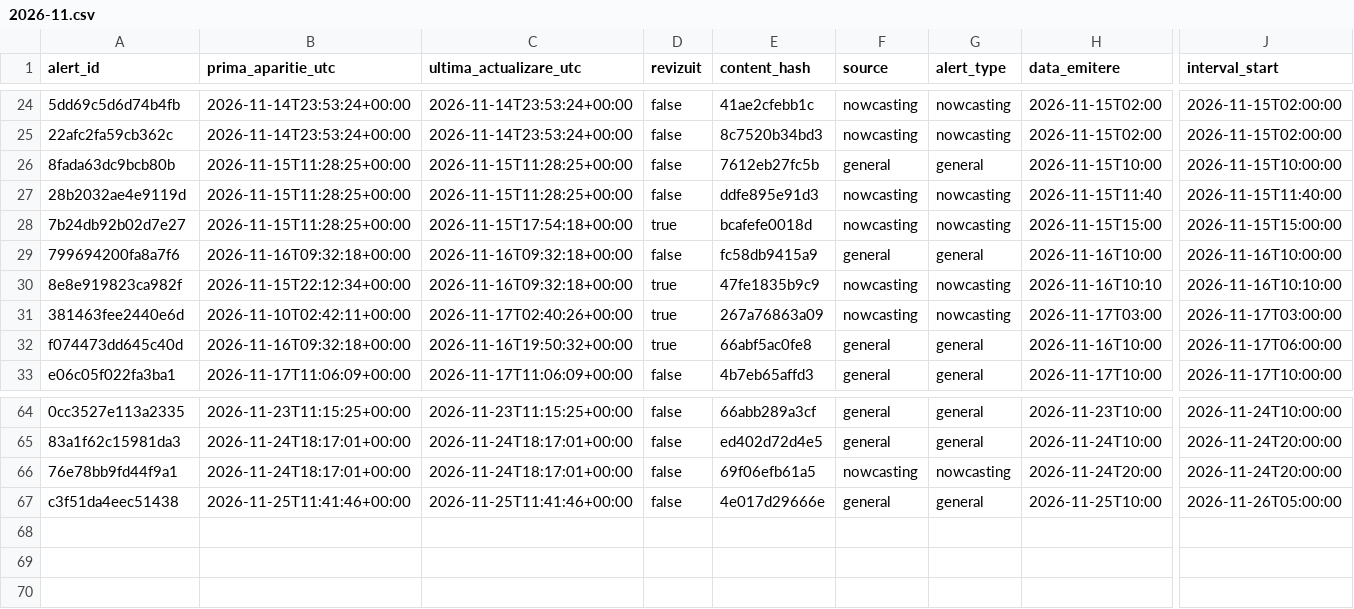
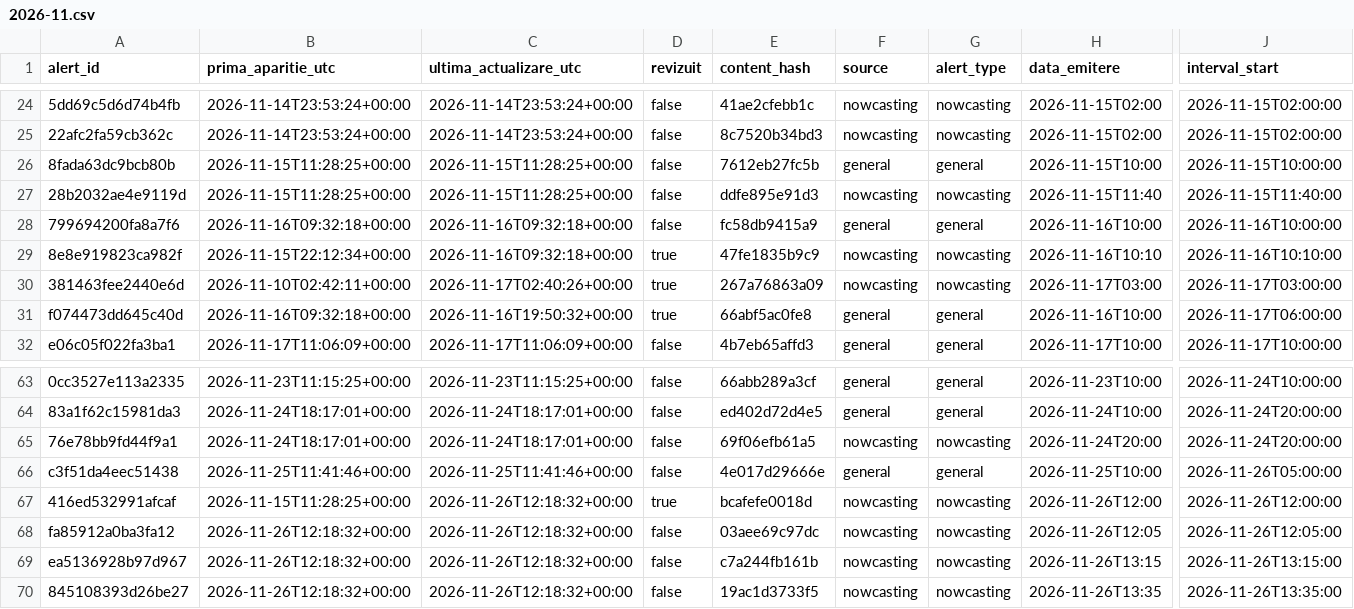
Before and after one commit to mariusbudileanu/date-meteo, a CSV file: public/istoric/2026/2026-11.csv, drawn as a sheet; only a part is shown, gaps mark what is left out; removed rows and columns are numbered as before the commit, all else as after; rows hold the shown columns only; the diff names each change by its address in the sheet, - before the commit and + after, or states it on an @@ line.

```diff
--- a/public/istoric/2026/2026-11.csv
+++ b/public/istoric/2026/2026-11.csv
-row 28: 7b24db92b02d7e27 | 2026-11-15T11:28:25+00:00 | 2026-11-15T17:54:18+00:00 | true | bcafefe0018d | nowcasting | nowcasting | 2026-11-15T15:00 | 2026-11-15T15:00:00
+row 67: 416ed532991afcaf | 2026-11-15T11:28:25+00:00 | 2026-11-26T12:18:32+00:00 | true | bcafefe0018d | nowcasting | nowcasting | 2026-11-26T12:00 | 2026-11-26T12:00:00
+row 68: fa85912a0ba3fa12 | 2026-11-26T12:18:32+00:00 | 2026-11-26T12:18:32+00:00 | false | 03aee69c97dc | nowcasting | nowcasting | 2026-11-26T12:05 | 2026-11-26T12:05:00
+row 69: ea5136928b97d967 | 2026-11-26T12:18:32+00:00 | 2026-11-26T12:18:32+00:00 | false | c7a244fb161b | nowcasting | nowcasting | 2026-11-26T13:15 | 2026-11-26T13:15:00
+row 70: 845108393d26be27 | 2026-11-26T12:18:32+00:00 | 2026-11-26T12:18:32+00:00 | false | 19ac1d3733f5 | nowcasting | nowcasting | 2026-11-26T13:35 | 2026-11-26T13:35:00
```
Also changed, not shown: public/istoric/nowcasting/2026-11.csv, 15 other files.
